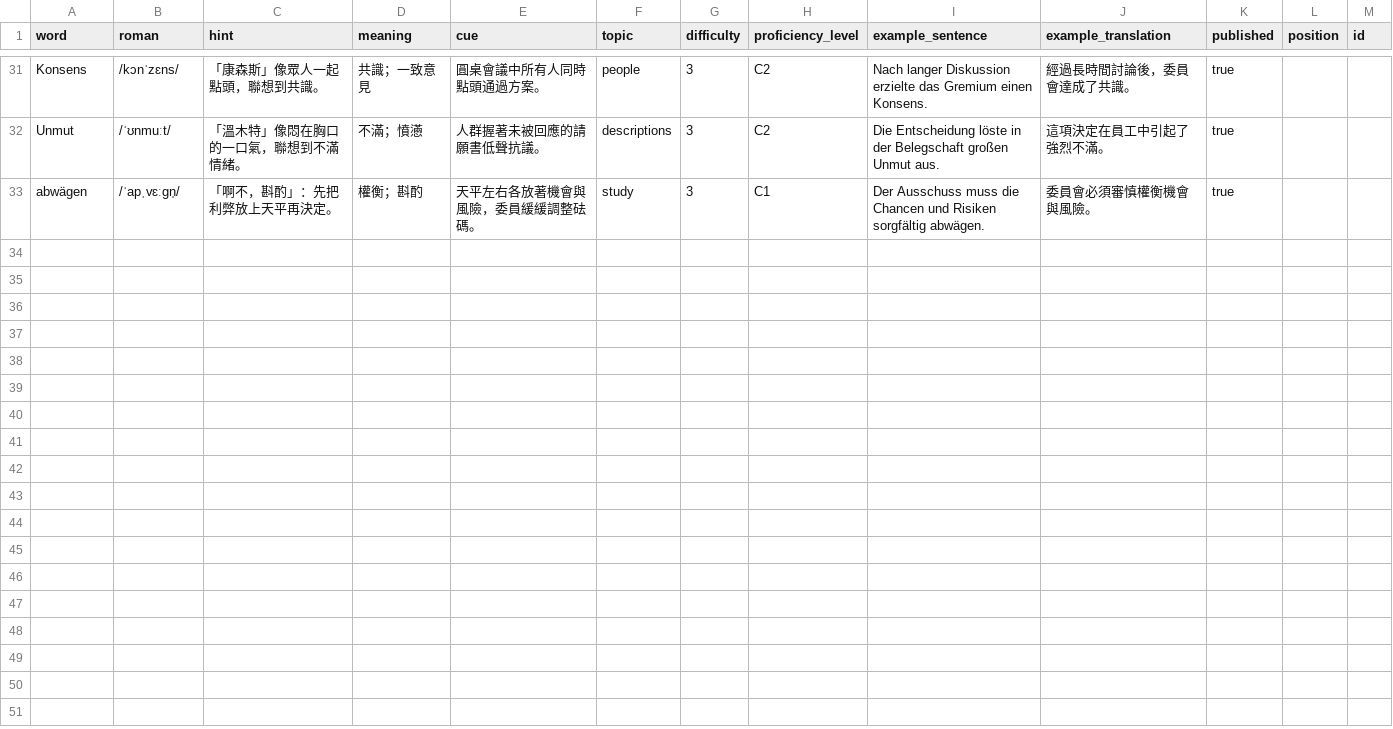
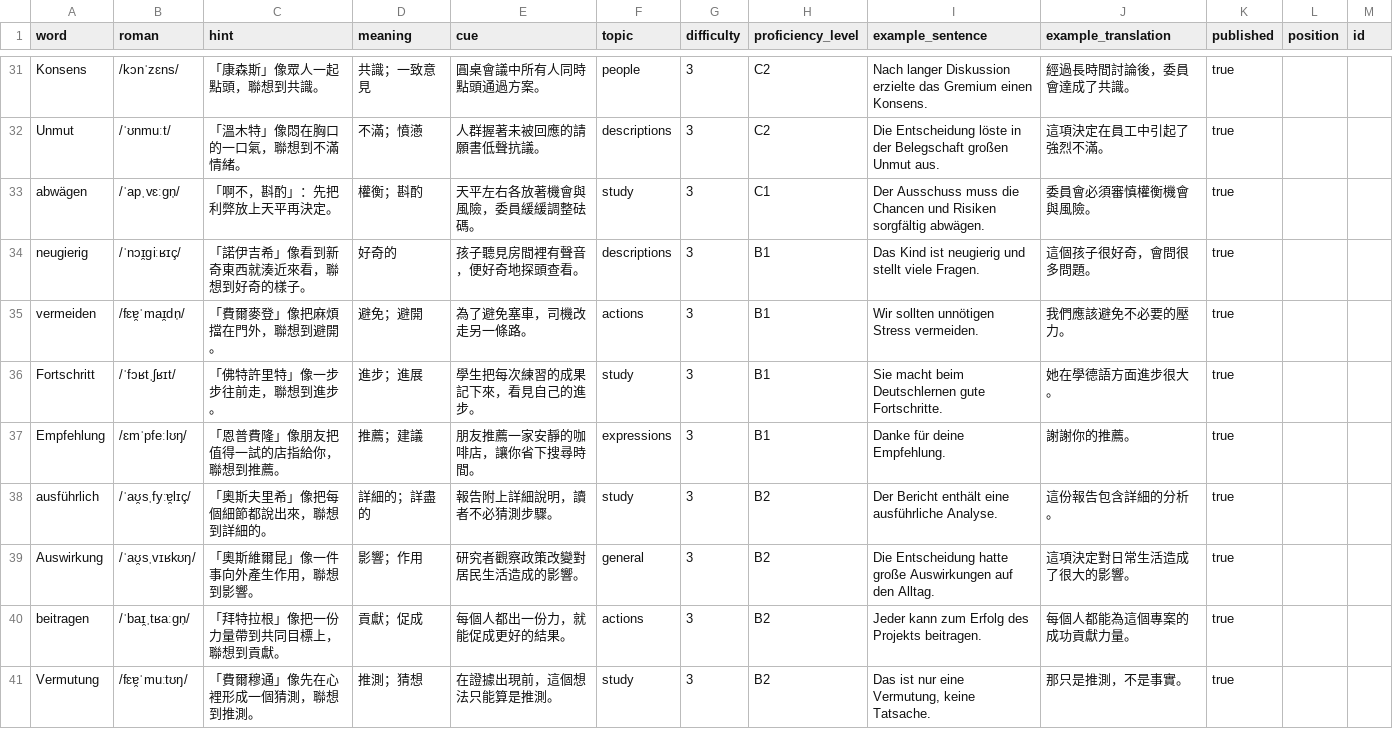
Before and after one commit to jjfishjj/phonetic-star-planet-custom, a CSV file: content/advanced/csv/de.csv, drawn as a sheet; only a part is shown, gaps mark what is left out; the diff covers the shown part only; the diff names each change by its address in the sheet, - before the commit and + after, or states it on an @@ line.

```diff
--- a/content/advanced/csv/de.csv
+++ b/content/advanced/csv/de.csv
+row 34: neugierig | /ˈnɔɪ̯ɡiːʁɪç/ | 「諾伊吉希」像看到新奇東西就湊近來看，聯想到好奇的樣子。 | 好奇的 | 孩子聽見房間裡有聲音，便好奇地探頭查看。 | descriptions | 3 | B1 | Das Kind ist neugierig und stellt viele Fragen. | 這個孩子很好奇，會問很多問題。 | true
+row 35: vermeiden | /fɛɐ̯ˈmaɪ̯dn̩/ | 「費爾麥登」像把麻煩擋在門外，聯想到避開。 | 避免；避開 | 為了避免塞車，司機改走另一條路。 | actions | 3 | B1 | Wir sollten unnötigen Stress vermeiden. | 我們應該避免不必要的壓力。 | true
+row 36: Fortschritt | /ˈfɔʁtˌʃʁɪt/ | 「佛特許里特」像一步步往前走，聯想到進步。 | 進步；進展 | 學生把每次練習的成果記下來，看見自己的進步。 | study | 3 | B1 | Sie macht beim Deutschlernen gute Fortschritte. | 她在學德語方面進步很大。 | true
+row 37: Empfehlung | /ɛmˈpfeːlʊŋ/ | 「恩普費隆」像朋友把值得一試的店指給你，聯想到推薦。 | 推薦；建議 | 朋友推薦一家安靜的咖啡店，讓你省下搜尋時間。 | expressions | 3 | B1 | Danke für deine Empfehlung. | 謝謝你的推薦。 | true
+row 38: ausführlich | /ˈaʊ̯sˌfyːɐ̯lɪç/ | 「奧斯夫里希」像把每個細節都說出來，聯想到詳細的。 | 詳細的；詳盡的 | 報告附上詳細說明，讀者不必猜測步驟。 | study | 3 | B2 | Der Bericht enthält eine ausführliche Analyse. | 這份報告包含詳細的分析。 | true
+row 39: Auswirkung | /ˈaʊ̯sˌvɪʁkʊŋ/ | 「奧斯維爾昆」像一件事向外產生作用，聯想到影響。 | 影響；作用 | 研究者觀察政策改變對居民生活造成的影響。 | general | 3 | B2 | Die Entscheidung hatte große Auswirkungen auf den Alltag. | 這項決定對日常生活造成了很大的影響。 | true
+row 40: beitragen | /ˈbaɪ̯ˌtʁaːɡn̩/ | 「拜特拉根」像把一份力量帶到共同目標上，聯想到貢獻。 | 貢獻；促成 | 每個人都出一份力，就能促成更好的結果。 | actions | 3 | B2 | Jeder kann zum Erfolg des Projekts beitragen. | 每個人都能為這個專案的成功貢獻力量。 | true
+row 41: Vermutung | /fɛɐ̯ˈmuːtʊŋ/ | 「費爾穆通」像先在心裡形成一個猜測，聯想到推測。 | 推測；猜想 | 在證據出現前，這個想法只能算是推測。 | study | 3 | B2 | Das ist nur eine Vermutung, keine Tatsache. | 那只是推測，不是事實。 | true
```
Also changed, not shown: 8 added rows elsewhere in this file, content/advanced/csv/en.csv, content/advanced/csv/fr.csv, 29 other files.
